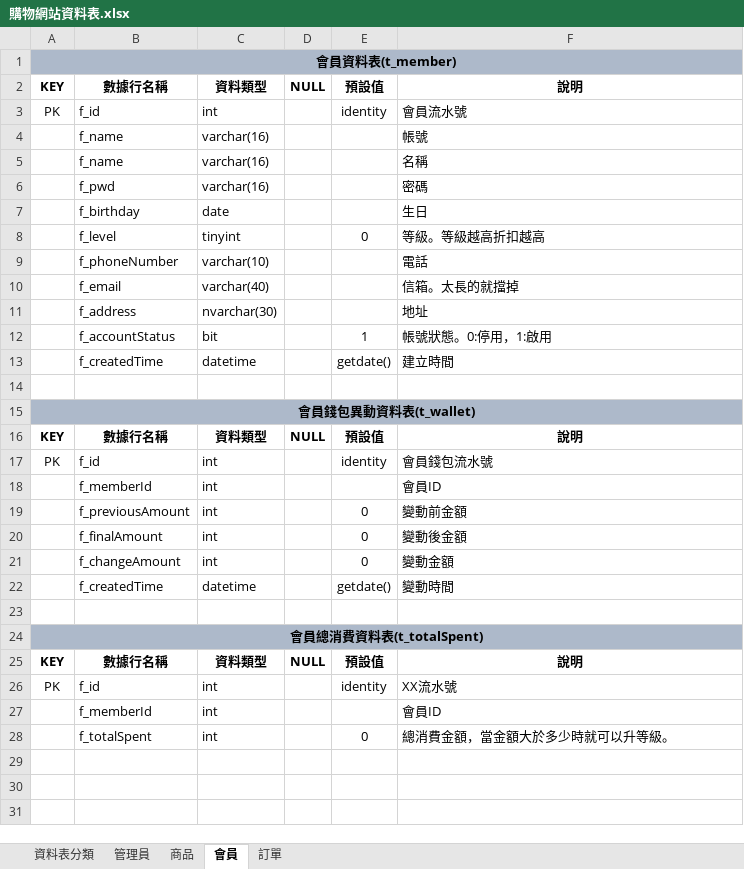
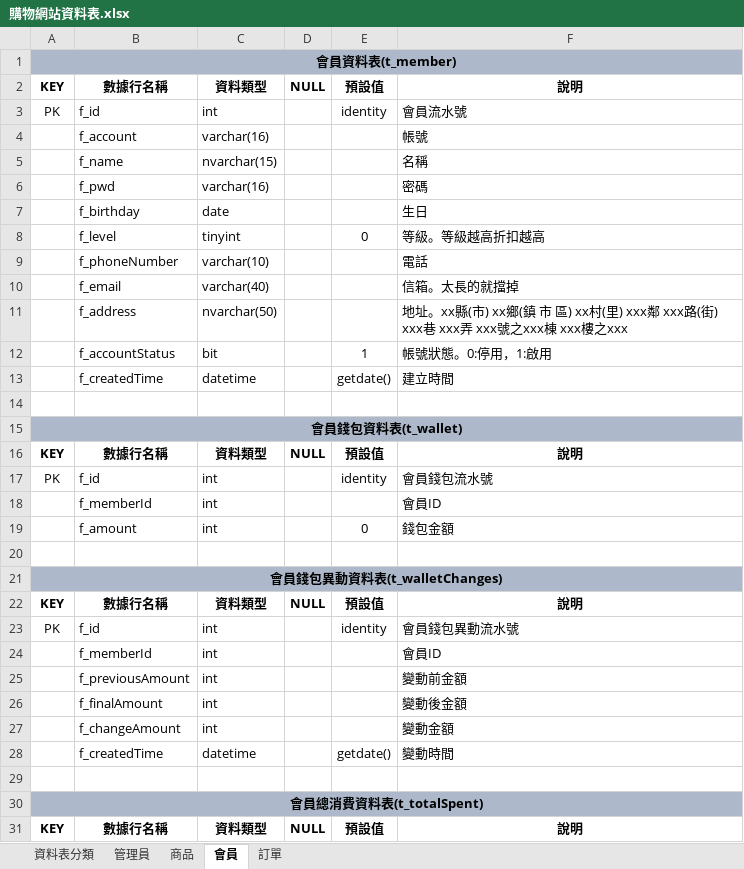
Before and after one commit to wer7890/ShoppingDB, an Excel workbook: 購物網站資料表.xlsx, sheet 會員, drawn as a sheet; only a part is shown; the shorter side is filled out with more unchanged rows; values as stored, in another font and other column widths than the file's, no borders; addresses are those after the commit; the diff names each change by its address in the sheet, - before the commit and + after, or states it on an @@ line.

```diff
--- a/購物網站資料表.xlsx (sheet 會員)
+++ b/購物網站資料表.xlsx (sheet 會員)
-B4: f_name
+B4: f_account
-C5: varchar(16)
+C5: nvarchar(15)
-C11: nvarchar(30)
+C11: nvarchar(50)
-F11: 地址
+F11: 地址。xx縣(市) xx鄉(鎮 市 區) xx村(里) xxx鄰 xxx路(街) xxx巷 xxx弄 xxx號之xxx棟 xxx樓之xxx
-A15: 會員錢包異動資料表(t_wallet)
+A15: 會員錢包資料表(t_wallet)
+row 19:  | f_amount | int |  | 0 | 錢包金額
+row 20: (empty)
+row 21: 會員錢包異動資料表(t_walletChanges)
+row 22: KEY | 數據行名稱 | 資料類型 | NULL | 預設值 | 說明
+row 23: PK | f_id | int |  | identity | 會員錢包異動流水號
+row 24:  | f_memberId | int |  |  | 會員ID
-E25:E27: 0
+E25:E27: (empty)
```
Also changed, not shown: sheet 管理員, sheet 商品, 1 other file.
